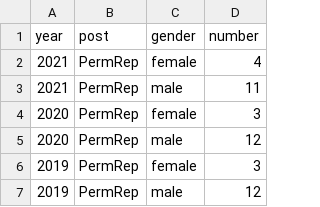
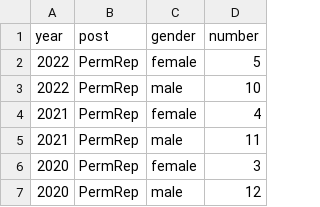
Before and after one commit to c-yordan/un_security_council_highlights, a CSV file: unsc_highlights - gender.csv, drawn as a sheet; only a part is shown; the shorter side is filled out with more unchanged rows; the diff names each change by its address in the sheet, - before the commit and + after, or states it on an @@ line.

Commit message:
Update unsc_highlights - gender.csv

```diff
--- a/unsc_highlights - gender.csv
+++ b/unsc_highlights - gender.csv
+row 2: 2022 | PermRep | female | 5
+row 3: 2022 | PermRep | male | 10
```
